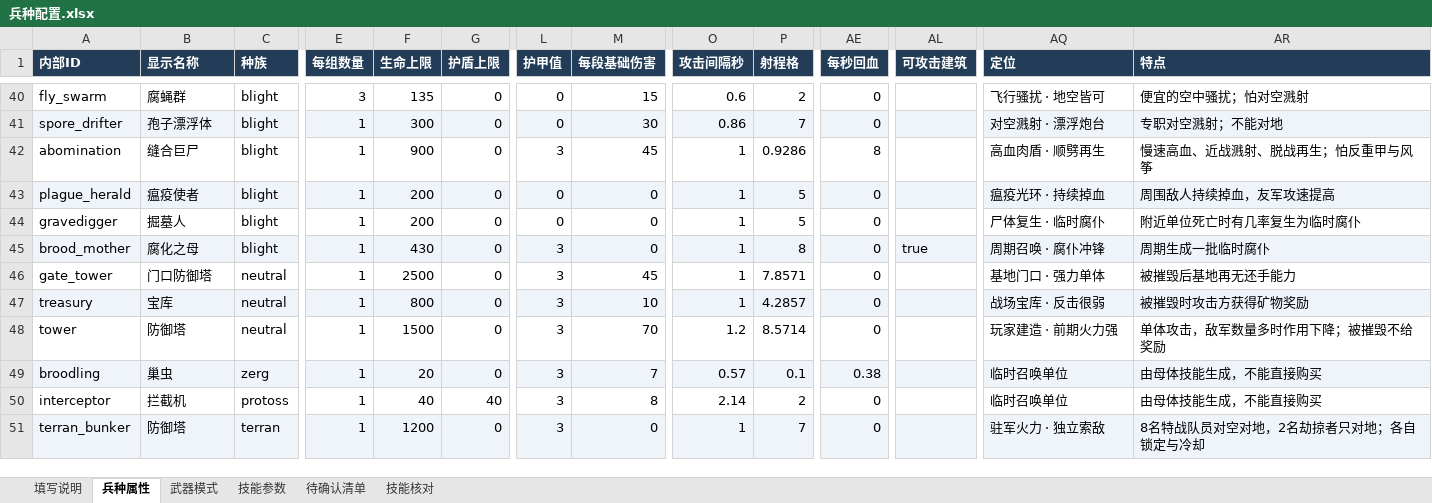
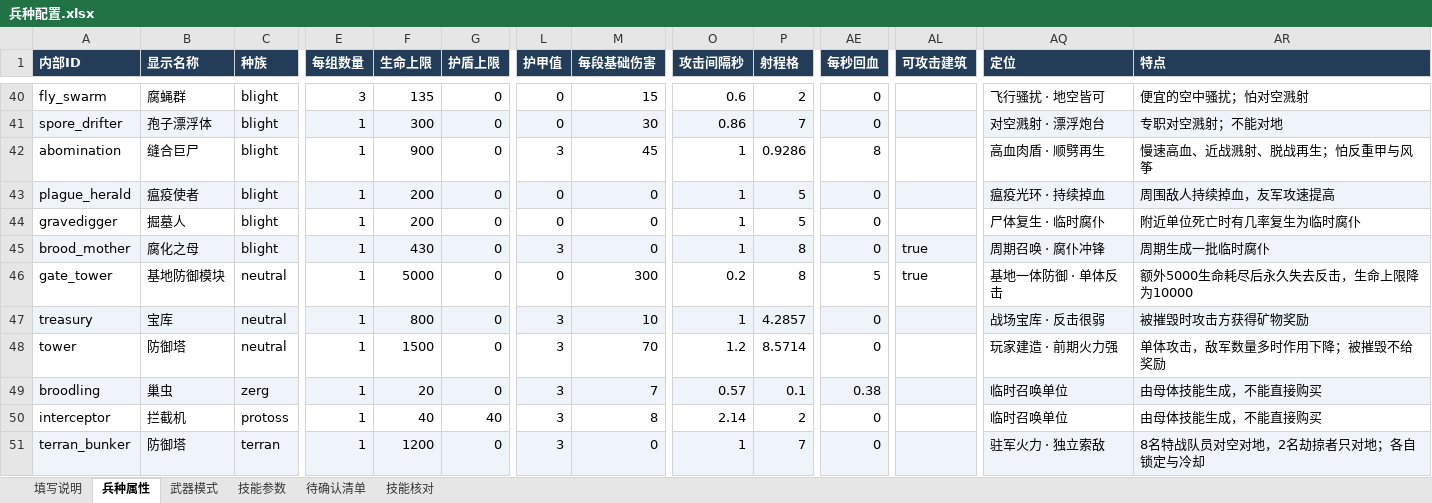
Before and after one commit to Pickher/FightParty, an Excel workbook: data/units/兵种配置.xlsx, sheet 兵种属性, drawn as a sheet; only a part is shown, gaps mark what is left out; values as stored, in another font and other column widths than the file's, no borders; the diff names each change by its address in the sheet, - before the commit and + after, or states it on an @@ line.

```diff
--- a/data/units/兵种配置.xlsx (sheet 兵种属性)
+++ b/data/units/兵种配置.xlsx (sheet 兵种属性)
-B46 (显示名称): 门口防御塔
+B46 (显示名称): 基地防御模块
-F46 (生命上限): 2500
+F46 (生命上限): 5000
-L46 (护甲值): 3
+L46 (护甲值): 0
-M46 (每段基础伤害): 45
+M46 (每段基础伤害): 300
-O46 (攻击间隔秒): 1
+O46 (攻击间隔秒): 0.2
-P46 (射程格): 7.8571
+P46 (射程格): 8
-AE46 (每秒回血): 0
+AE46 (每秒回血): 5
-AL46 (可攻击建筑): (empty)
+AL46 (可攻击建筑): true
-AQ46 (定位): 基地门口 · 强力单体
+AQ46 (定位): 基地一体防御 · 单体反击
-AR46 (特点): 被摧毁后基地再无还手能力
+AR46 (特点): 额外5000生命耗尽后永久失去反击，生命上限降为10000
```
Also changed, not shown: sheet 填写说明, 15 other files.
